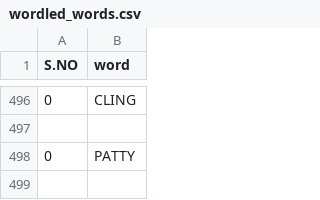
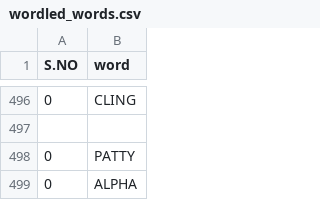
Before and after one commit to ChitraveerAkhil/anya-bot, a CSV file: csv/wordled_words.csv, drawn as a sheet; only a part is shown, gaps mark what is left out.

```diff
--- a/csv/wordled_words.csv
+++ b/csv/wordled_words.csv
@@ -498 +498,2 @@ S.NO, word
 0,PATTY
+0,ALPHA
```
Also changed, not shown: csv/not_in_listed_words.csv, csv/permutated_words.csv, 2 other files.
